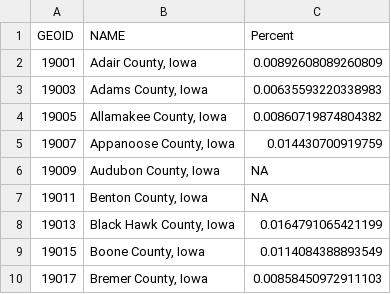
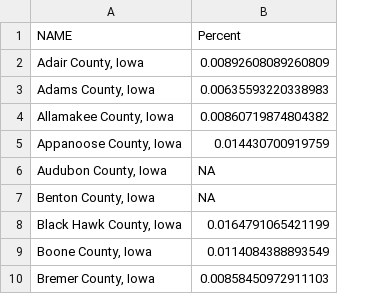
Before and after one commit to DSPG-2022/CED-Housing, a CSV file: Data/CleanData/Indicator_LIHTC_AssistedUnits.csv, drawn as a sheet; only a part is shown; the diff names each change by its address in the sheet, - before the commit and + after, or states it on an @@ line.

Commit message:
Update Indicator_LIHTC_AssistedUnits.csv

```diff
--- a/Data/CleanData/Indicator_LIHTC_AssistedUnits.csv
+++ b/Data/CleanData/Indicator_LIHTC_AssistedUnits.csv
-column A (GEOID), rows 2-10: 19001 | 19003 | 19005 | 19007 | 19009 | 19011 | 19013 | 19015 | 19017
```
